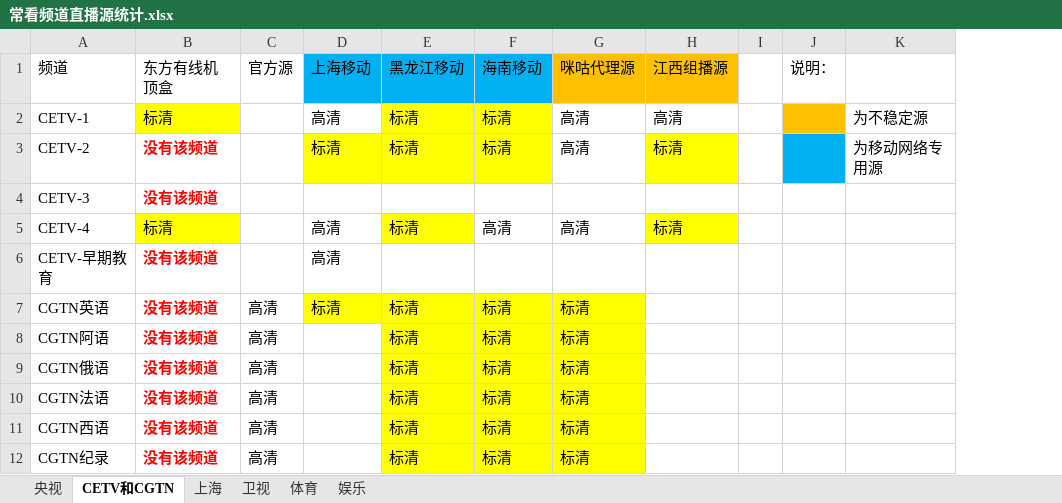
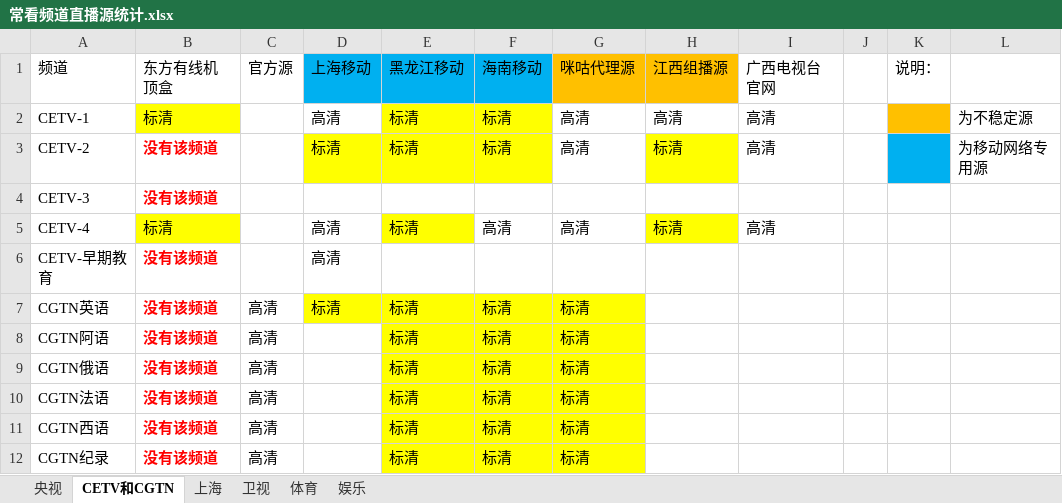
Before and after one commit to Alonso0729/Television, an Excel workbook: 直播源汇总文档/其他文档/常看频道直播源统计.xlsx, sheet CETV和CGTN, drawn as a sheet; values as stored, in another font and other column widths than the file's, no borders; the diff names each change by its address in the sheet, - before the commit and + after, or states it on an @@ line.

```diff
--- a/直播源汇总文档/其他文档/常看频道直播源统计.xlsx (sheet CETV和CGTN)
+++ b/直播源汇总文档/其他文档/常看频道直播源统计.xlsx (sheet CETV和CGTN)
+column I (广西电视台官网), rows 2-5: 高清 | 高清 |  | 高清
```
Also changed, not shown: 直播源汇总文档/其他文档/脚本汇总统计.xlsx, 4 other files.
